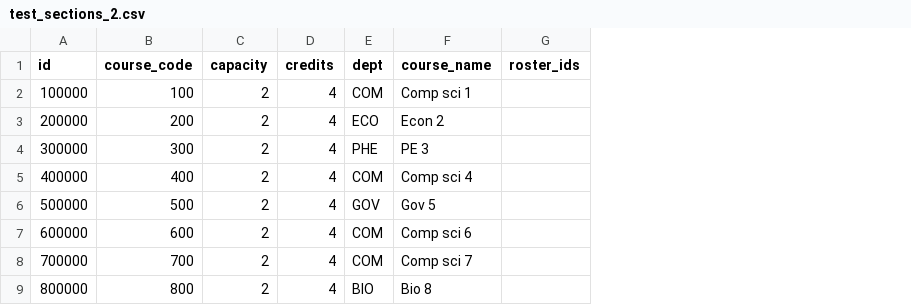
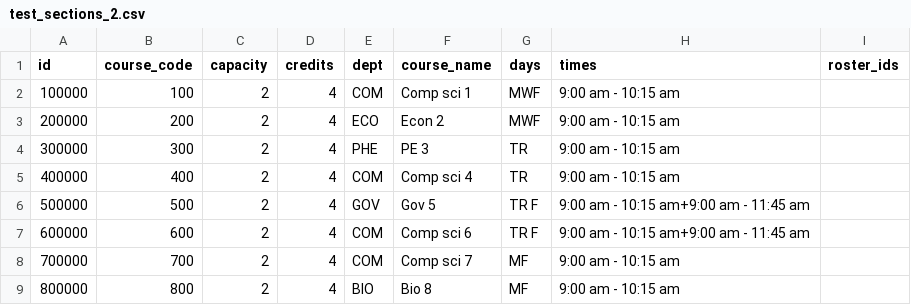
Before and after one commit to awoolfson/course-registration-sim, a CSV file: test_data/test_sections_2.csv, drawn as a sheet; the diff names each change by its address in the sheet, - before the commit and + after, or states it on an @@ line.

Commit message:
more time features, awaiting testing

```diff
--- a/test_data/test_sections_2.csv
+++ b/test_data/test_sections_2.csv
+column G (days), rows 2-9: MWF | MWF | TR | TR | TR F | TR F | MF | MF
+column H (times), rows 2-9: 9:00 am - 10:15 am | 9:00 am - 10:15 am | 9:00 am - 10:15 am | 9:00 am - 10:15 am | 9:00 am - 10:15 am+9:00 am - 11:45 am | 9:00 am - 10:15 am+9:00 am - 11:45 am | 9:00 am - 10:15 am | 9:00 am - 10:15 am
```
Also changed, not shown: 3 other files.
